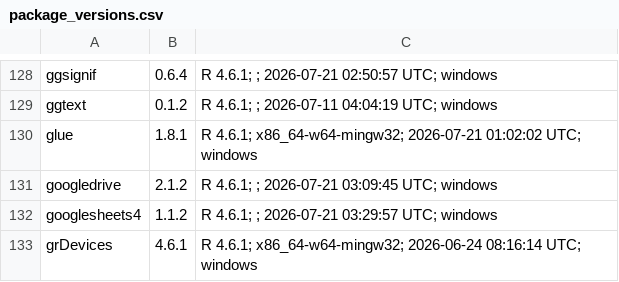
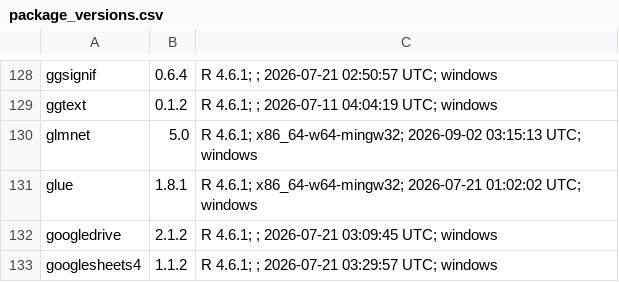
Before and after one commit to ArjunCodess/HYDRA-ccRCC, a CSV file: environment/package_versions.csv, drawn as a sheet; only a part is shown, gaps mark what is left out; the shorter side is filled out with more unchanged rows; the diff names each change by its address in the sheet, - before the commit and + after, or states it on an @@ line.

Commit message:
add glmnet to the package lock

```diff
--- a/environment/package_versions.csv
+++ b/environment/package_versions.csv
+row 130: glmnet | 5.0 | R 4.6.1; x86_64-w64-mingw32; 2026-09-02 03:15:13 UTC; windows
```
Also changed, not shown: 1 other file.
